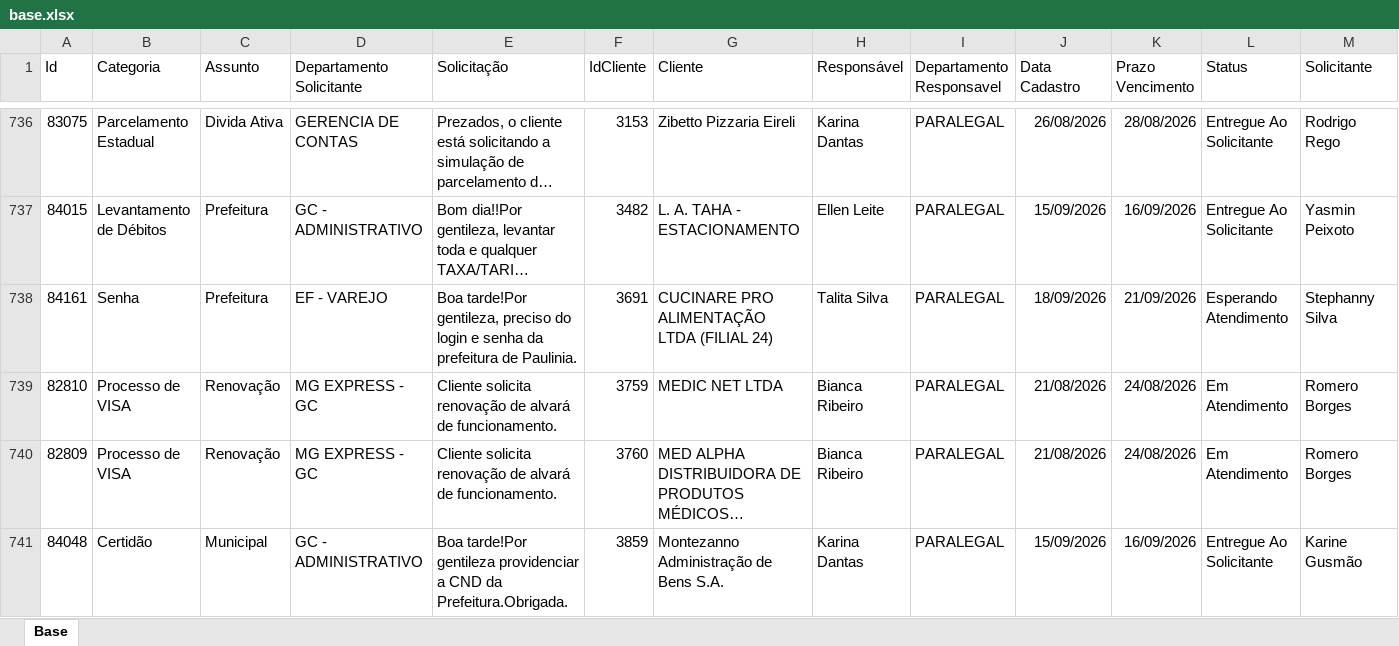
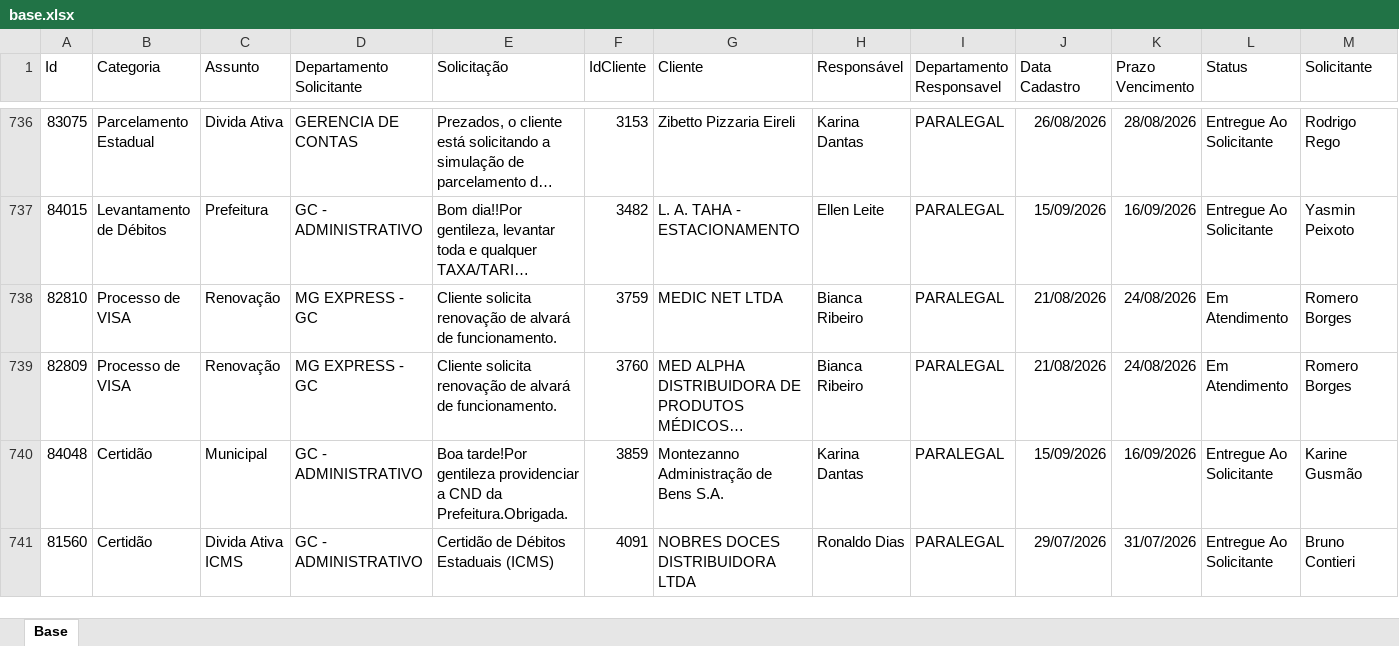
Before and after one commit to Controladoria-MG/Portal-dos-chamados, an Excel workbook: data/base.xlsx, sheet Base, drawn as a sheet; only a part is shown, gaps mark what is left out; the shorter side is filled out with more unchanged rows; long unchanged cells end in …; values as stored, in another font and other column widths than the file's, no borders; table styles not drawn; rows hold the shown columns only; the diff names each change by its address in the sheet, - before the commit and + after, or states it on an @@ line.

```diff
--- a/data/base.xlsx (sheet Base)
+++ b/data/base.xlsx (sheet Base)
-row 738: 84161 | Senha | Prefeitura | EF - VAREJO | Boa tarde!Por gentileza, preciso do login e senha da prefeitura de Paulinia. | 3691 | CUCINARE PRO ALIMENTAÇÃO LTDA (FILIAL 24) | Talita Silva | PARALEGAL | 18/09/2026 | 21/09/2026 | Esperando Atendimento | Stephanny Silva
```
Also changed, not shown: 2 other files.
